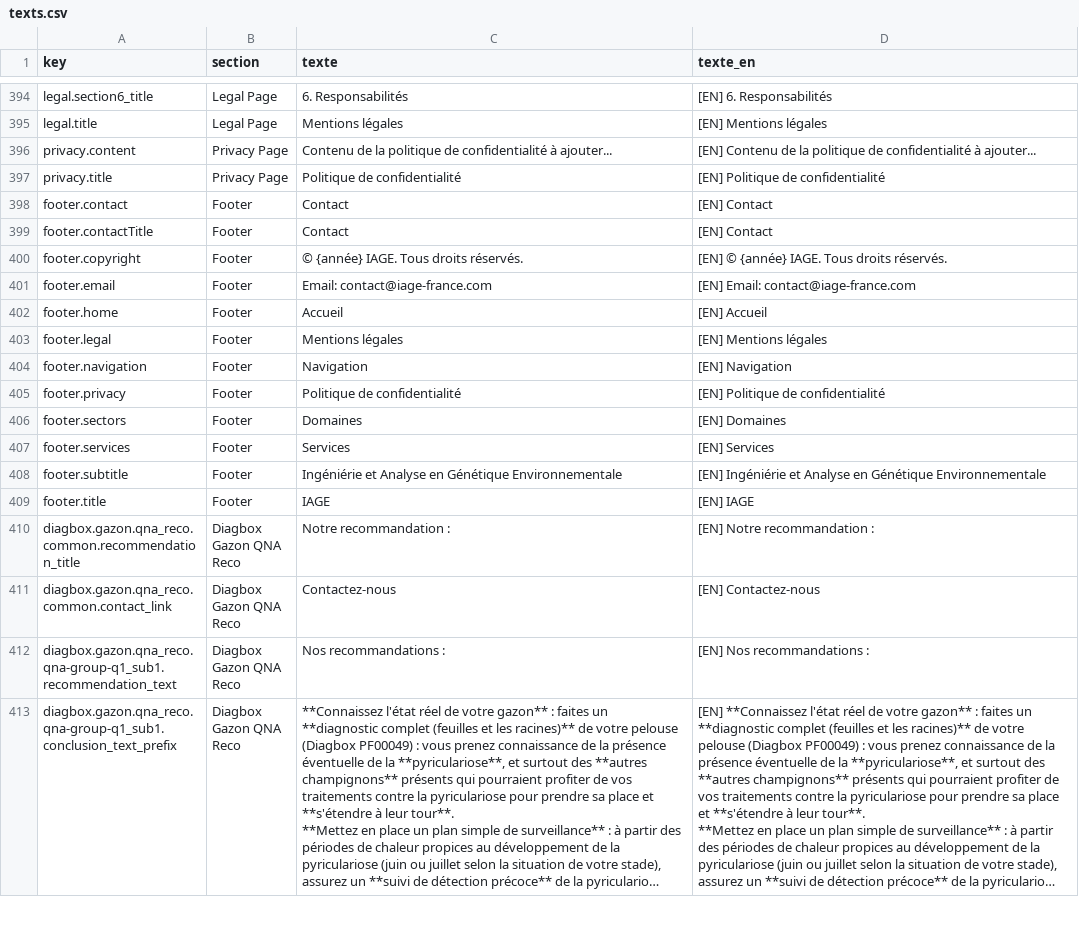
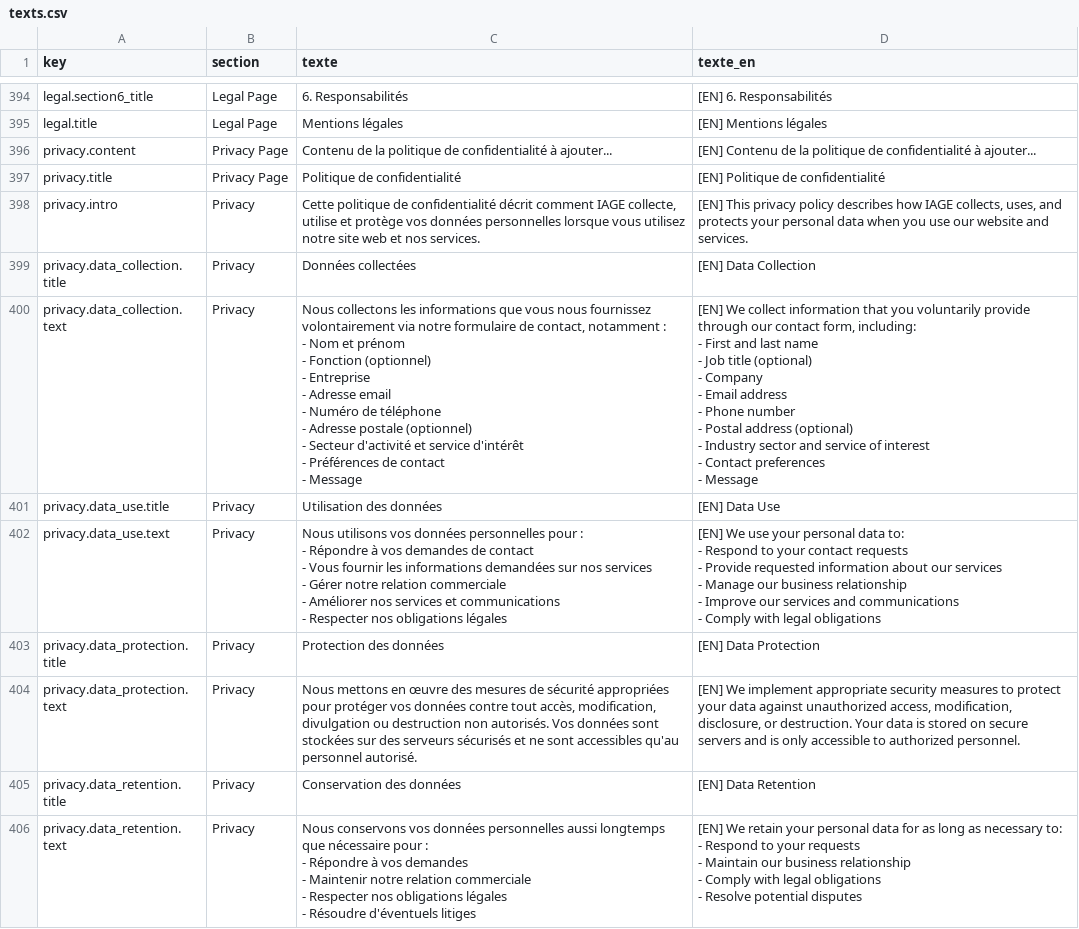
Before and after one commit to OROATIAGE/iage-france.site-public, a CSV file: texts.csv, drawn as a sheet; only a part is shown, gaps mark what is left out; the shorter side is filled out with more unchanged rows; long unchanged cells end in …; ↵ is a line break in a cell; the diff covers the shown part only; the diff names each change by its address in the sheet, - before the commit and + after, or states it on an @@ line.

Commit message:
feat: formulaire de contact complété v2

```diff
--- a/texts.csv
+++ b/texts.csv
+row 398: privacy.intro | Privacy | Cette politique de confidentialité décrit comment IAGE collecte, utilise et protège vos données personnelles lorsque vous utilisez notre site web et nos services. | [EN] This privacy policy describes how IAGE collects, uses, and protects your personal data when you use our website and services.
+row 399: privacy.data_collection.title | Privacy | Données collectées | [EN] Data Collection
+row 400: privacy.data_collection.text | Privacy | Nous collectons les informations que vous nous fournissez volontairement via notre formulaire de contact, notamment : ↵ - Nom et prénom ↵ - Fonction (optionnel) ↵ - Entreprise ↵ - Adresse email ↵ - Numéro de téléphone ↵ - Adresse postale (optionnel) ↵ - Secteur d'activité et service d'intérêt ↵ - Préférences de contact ↵ - Message | [EN] We collect information that you voluntarily provide through our contact form, including: ↵ - First and last name ↵ - Job title (optional) ↵ - Company ↵ - Email address ↵ - Phone number ↵ - Postal address (optional) ↵ - Industry sector and service of interest ↵ - Contact preferences ↵ - Message
+row 401: privacy.data_use.title | Privacy | Utilisation des données | [EN] Data Use
+row 402: privacy.data_use.text | Privacy | Nous utilisons vos données personnelles pour : ↵ - Répondre à vos demandes de contact ↵ - Vous fournir les informations demandées sur nos services ↵ - Gérer notre relation commerciale ↵ - Améliorer nos services et communications ↵ - Respecter nos obligations légales | [EN] We use your personal data to: ↵ - Respond to your contact requests ↵ - Provide requested information about our services ↵ - Manage our business relationship ↵ - Improve our services and communications ↵ - Comply with legal obligations
+row 403: privacy.data_protection.title | Privacy | Protection des données | [EN] Data Protection
+row 404: privacy.data_protection.text | Privacy | Nous mettons en œuvre des mesures de sécurité appropriées pour protéger vos données contre tout accès, modification, divulgation ou destruction non autorisés. Vos données sont stockées sur des serveurs sécurisés et ne sont accessibles qu'au personnel autorisé. | [EN] We implement appropriate security measures to protect your data against unauthorized access, modification, disclosure, or destruction. Your data is stored on secure servers and is only accessible to authorized personnel.
+row 405: privacy.data_retention.title | Privacy | Conservation des données | [EN] Data Retention
+row 406: privacy.data_retention.text | Privacy | Nous conservons vos données personnelles aussi longtemps que nécessaire pour : ↵ - Répondre à vos demandes ↵ - Maintenir notre relation commerciale ↵ - Respecter nos obligations légales ↵ - Résoudre d'éventuels litiges | [EN] We retain your personal data for as long as necessary to: ↵ - Respond to your requests ↵ - Maintain our business relationship ↵ - Comply with legal obligations ↵ - Resolve potential disputes
```
Also changed, not shown: 17 added rows and 2 edited cells elsewhere in this file, 4 other files.
